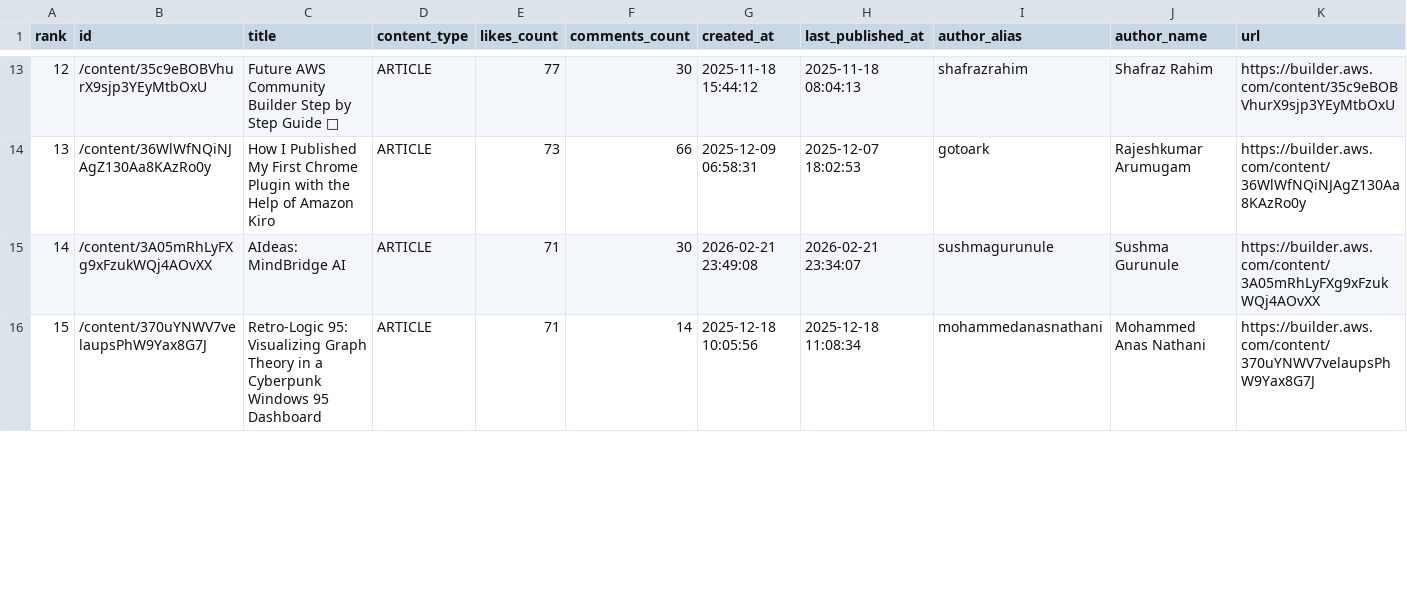
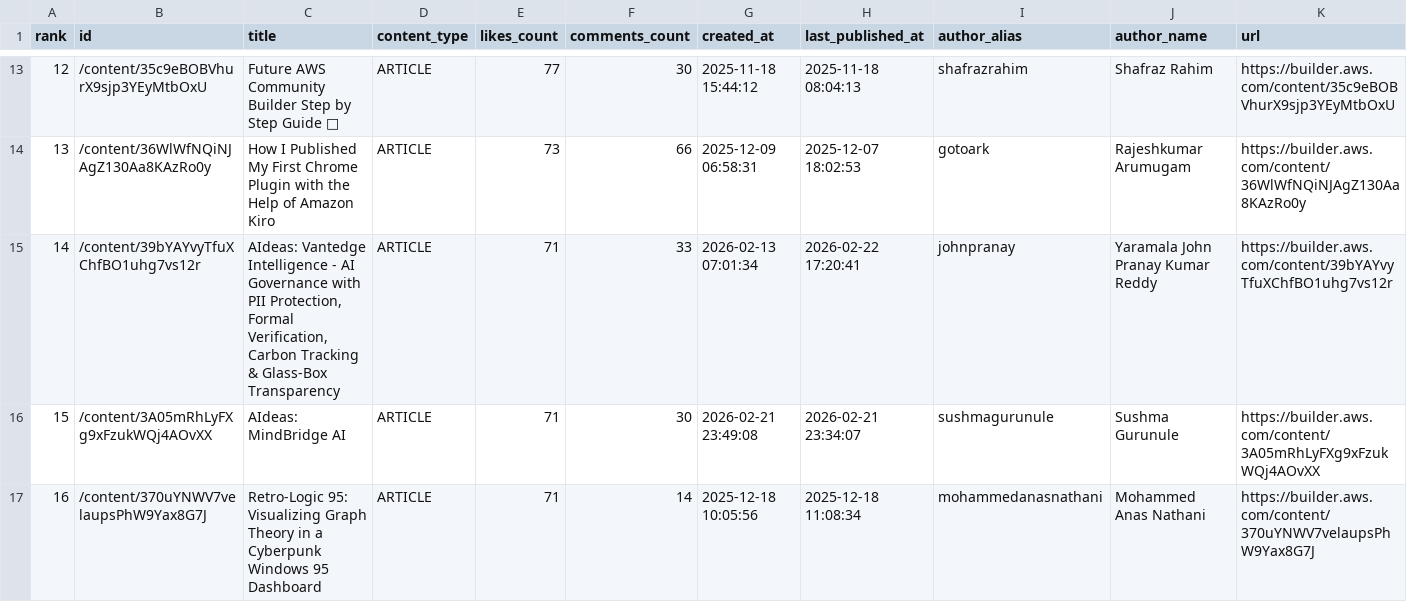
Before and after one commit to shafayatsaad/webscrap, a CSV file: aws_builder_likes.csv, drawn as a sheet; only a part is shown, gaps mark what is left out; addresses are those after the commit; the diff covers the shown part only; the diff names each change by its address in the sheet, - before the commit and + after, or states it on an @@ line.

```diff
--- a/aws_builder_likes.csv
+++ b/aws_builder_likes.csv
+row 15: 14 | /content/39bYAYvyTfuXChfBO1uhg7vs12r | AIdeas: Vantedge Intelligence - AI Governance with PII Protection, Formal Verification, Carbon Tracking & Glass-Box Transparency | ARTICLE | 71 | 33 | 2026-02-13 07:01:34 | 2026-02-22 17:20:41 | johnpranay | Yaramala John Pranay Kumar Reddy | https://builder.aws.com/content/39bYAYvyTfuXChfBO1uhg7vs12r
@@ column A (rank) renumbered between rows 16 and 155 @@
```
Also changed, not shown: 1 added row, 2 removed rows and 1 edited cell elsewhere in this file, 2 other files.
